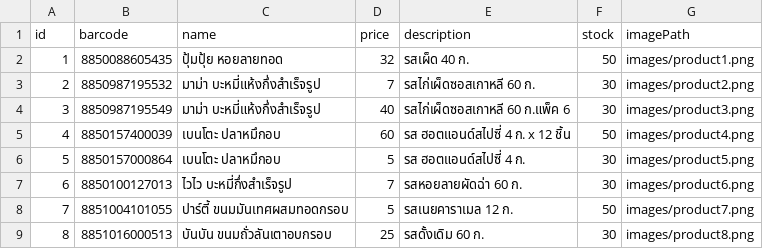
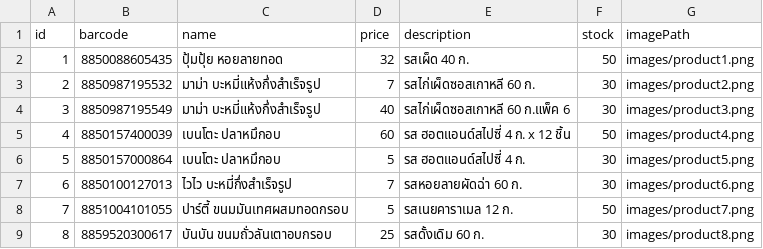
Before and after one commit to Leammm0-0/Smart-Scan, a CSV file: products.csv, drawn as a sheet.

```diff
--- a/products.csv
+++ b/products.csv
@@ -8,2 +8,2 @@ id,barcode,name,price,description,stock,imagePath
 7,8851004101055,ปาร์ตี้ ขนมมันเทศผสมทอดกรอบ,5,รสเนยคาราเมล 12 ก.,50,images/product7.png
-8,8851016000513,บันบัน ขนมถั่วลันเตาอบกรอบ,25,รสดั้งเดิม 60 ก.,30,images/product8.png
+8,8859520300617,บันบัน ขนมถั่วลันเตาอบกรอบ,25,รสดั้งเดิม 60 ก.,30,images/product8.png
```
Also changed, not shown: 36 other files.
